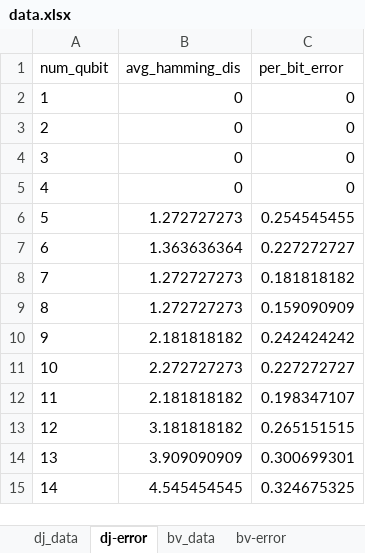
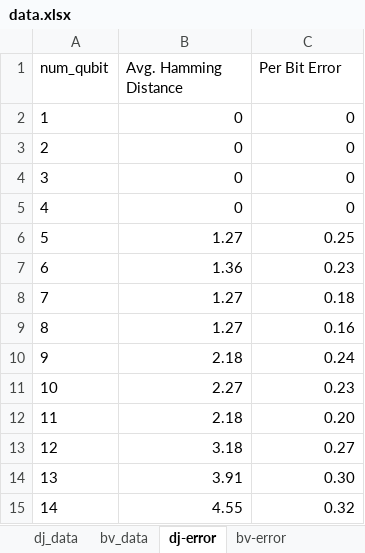
Before and after one commit to SihaoLiu/cs239, an Excel workbook: hw7/data/data.xlsx, sheet dj-error, drawn as a sheet; values as stored, in another font and other column widths than the file's, no borders; charts and pictures not drawn; the diff names each change by its address in the sheet, - before the commit and + after, or states it on an @@ line.

```diff
--- a/hw7/data/data.xlsx (sheet dj-error)
+++ b/hw7/data/data.xlsx (sheet dj-error)
@@ sheet tab order changed: dj_data | bv_data | dj-error | bv-error @@
-B1: avg_hamming_dis
+B1: Avg. Hamming Distance
-C1: per_bit_error
+C1: Per Bit Error
-B6 (Avg. Hamming Distance): 1.272727273
+B6 (Avg. Hamming Distance): 1.27
-C6 (Per Bit Error): 0.254545455
+C6 (Per Bit Error): 0.25
-B7 (Avg. Hamming Distance): 1.363636364
+B7 (Avg. Hamming Distance): 1.36
-C7 (Per Bit Error): 0.227272727
+C7 (Per Bit Error): 0.23
-B8:B9 (Avg. Hamming Distance): 1.272727273
+B8:B9 (Avg. Hamming Distance): 1.27
-C8 (Per Bit Error): 0.181818182
+C8 (Per Bit Error): 0.18
-C9 (Per Bit Error): 0.159090909
+C9 (Per Bit Error): 0.16
-B10 (Avg. Hamming Distance): 2.181818182
+B10 (Avg. Hamming Distance): 2.18
-C10 (Per Bit Error): 0.242424242
+C10 (Per Bit Error): 0.24
-B11 (Avg. Hamming Distance): 2.272727273
+B11 (Avg. Hamming Distance): 2.27
-C11 (Per Bit Error): 0.227272727
+C11 (Per Bit Error): 0.23
-B12 (Avg. Hamming Distance): 2.181818182
+B12 (Avg. Hamming Distance): 2.18
-C12 (Per Bit Error): 0.198347107
+C12 (Per Bit Error): 0.20
-B13 (Avg. Hamming Distance): 3.181818182
+B13 (Avg. Hamming Distance): 3.18
-C13 (Per Bit Error): 0.265151515
+C13 (Per Bit Error): 0.27
-B14 (Avg. Hamming Distance): 3.909090909
+B14 (Avg. Hamming Distance): 3.91
-C14 (Per Bit Error): 0.300699301
+C14 (Per Bit Error): 0.30
-B15 (Avg. Hamming Distance): 4.545454545
+B15 (Avg. Hamming Distance): 4.55
-C15 (Per Bit Error): 0.324675325
+C15 (Per Bit Error): 0.32
```
Also changed, not shown: sheet dj_data, sheet bv-error, sheet bv_data, formulas that keep their value, charts or pictures, 19 other files.
